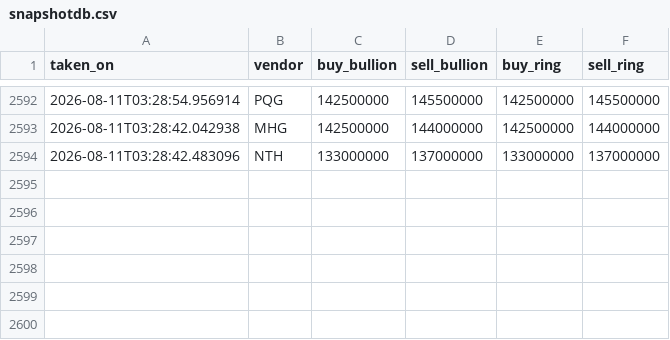
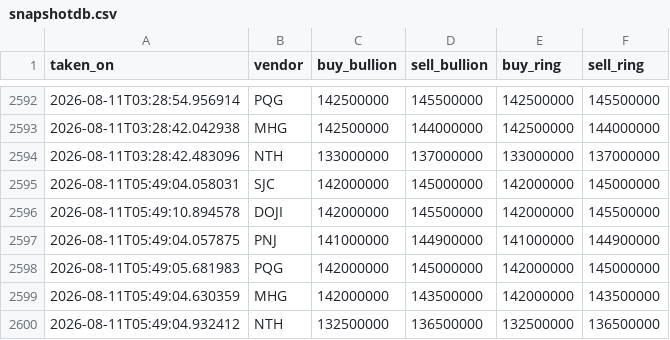
Before and after one commit to SpikeVN/golddb, a CSV file: data/snapshotdb.csv, drawn as a sheet; only a part is shown, gaps mark what is left out.

```diff
--- a/data/snapshotdb.csv
+++ b/data/snapshotdb.csv
@@ -2594 +2594,7 @@ taken_on,vendor,buy_bullion,sell_bullion,buy_ring,sell_ring
 2026-08-11T03:28:42.483096,NTH,133000000,137000000,133000000,137000000
+2026-08-11T05:49:04.058031,SJC,142000000,145000000,142000000,145000000
+2026-08-11T05:49:10.894578,DOJI,142000000,145500000,142000000,145500000
+2026-08-11T05:49:04.057875,PNJ,141000000,144900000,141000000,144900000
+2026-08-11T05:49:05.681983,PQG,142000000,145000000,142000000,145000000
+2026-08-11T05:49:04.630359,MHG,142000000,143500000,142000000,143500000
+2026-08-11T05:49:04.932412,NTH,132500000,136500000,132500000,136500000
```
Also changed, not shown: 1 other file.
